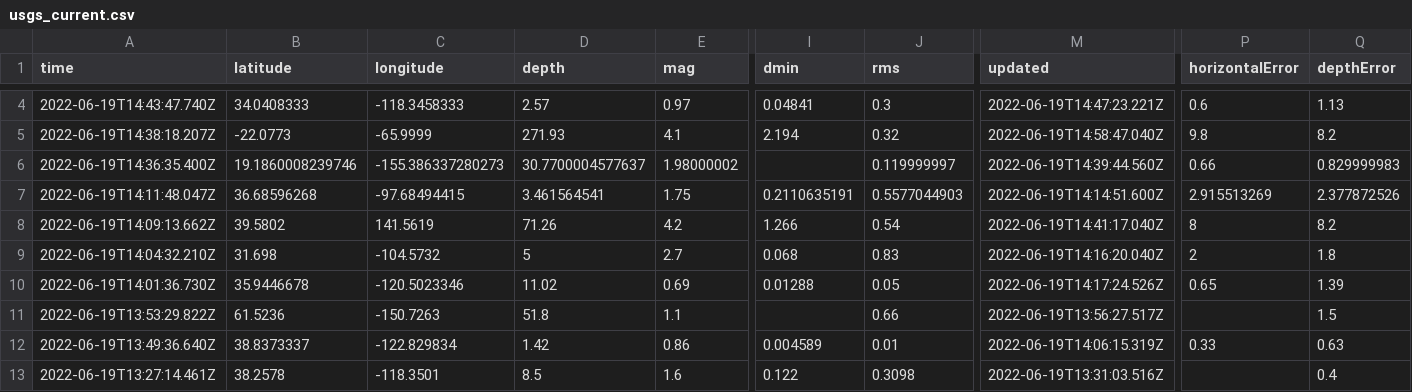
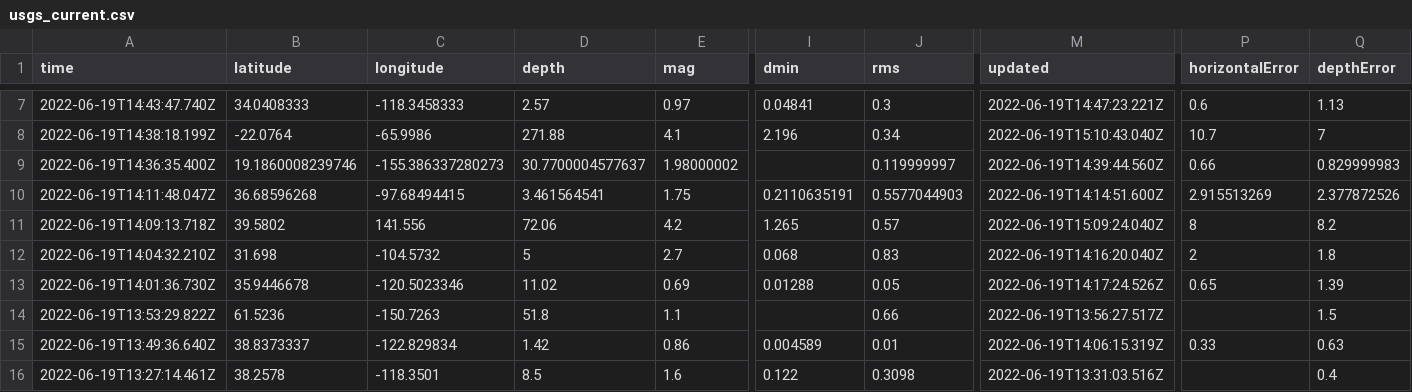
Before and after one commit to melfronczek/my-data-robot, a CSV file: usgs_current.csv, drawn as a sheet; only a part is shown, gaps mark what is left out; addresses are those after the commit; the diff covers the shown part only; the diff names each change by its address in the sheet, - before the commit and + after, or states it on an @@ line.

```diff
--- a/usgs_current.csv
+++ b/usgs_current.csv
-A8 (time): 2022-06-19T14:38:18.207Z
+A8 (time): 2022-06-19T14:38:18.199Z
-B8 (latitude): -22.0773
+B8 (latitude): -22.0764
-C8 (longitude): -65.9999
+C8 (longitude): -65.9986
-D8 (depth): 271.93
+D8 (depth): 271.88
-I8 (dmin): 2.194
+I8 (dmin): 2.196
-J8 (rms): 0.32
+J8 (rms): 0.34
-M8 (updated): 2022-06-19T14:58:47.040Z
+M8 (updated): 2022-06-19T15:10:43.040Z
-P8 (horizontalError): 9.8
+P8 (horizontalError): 10.7
-Q8 (depthError): 8.2
+Q8 (depthError): 7
-A11 (time): 2022-06-19T14:09:13.662Z
+A11 (time): 2022-06-19T14:09:13.718Z
-C11 (longitude): 141.5619
+C11 (longitude): 141.556
-D11 (depth): 71.26
+D11 (depth): 72.06
-I11 (dmin): 1.266
+I11 (dmin): 1.265
-J11 (rms): 0.54
+J11 (rms): 0.57
-M11 (updated): 2022-06-19T14:41:17.040Z
+M11 (updated): 2022-06-19T15:09:24.040Z
```
Also changed, not shown: 4 added rows, 1 removed row and 10 edited cells elsewhere in this file.
